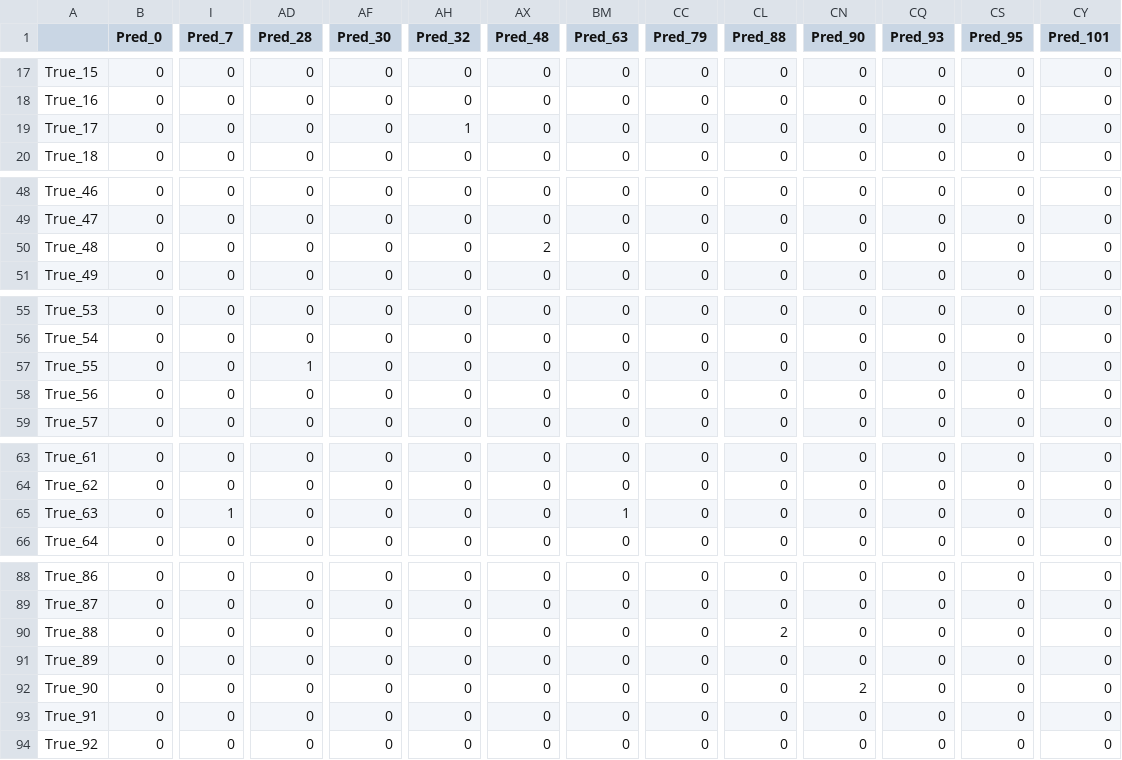
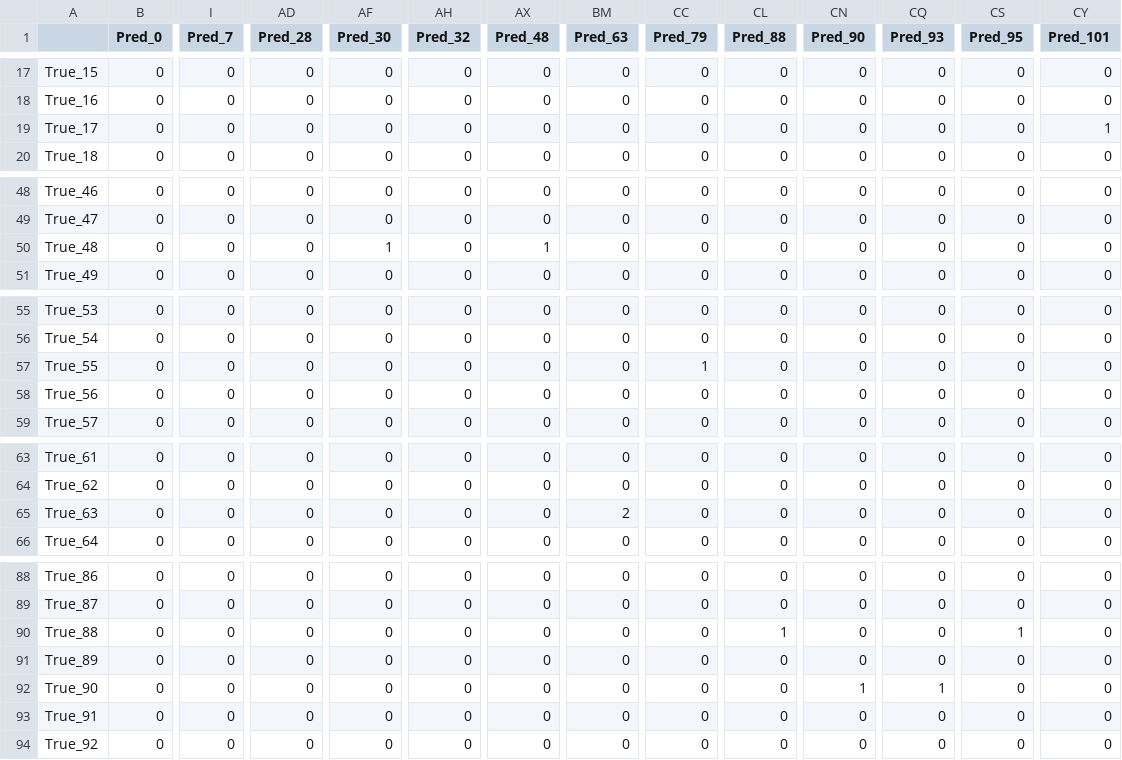
Before and after one commit to Four-Q/NbOx-Simulation20260402, a CSV file: Data/Noise/confusion_matrix_data.csv, drawn as a sheet; only a part is shown, gaps mark what is left out; the diff covers the shown part only; the diff names each change by its address in the sheet, - before the commit and + after, or states it on an @@ line.

```diff
--- a/Data/Noise/confusion_matrix_data.csv
+++ b/Data/Noise/confusion_matrix_data.csv
-AH19 (Pred_32): 1
+AH19 (Pred_32): 0
-CY19 (Pred_101): 0
+CY19 (Pred_101): 1
-AF50 (Pred_30): 0
+AF50 (Pred_30): 1
-AX50 (Pred_48): 2
+AX50 (Pred_48): 1
-AD57 (Pred_28): 1
+AD57 (Pred_28): 0
-CC57 (Pred_79): 0
+CC57 (Pred_79): 1
-I65 (Pred_7): 1
+I65 (Pred_7): 0
-BM65 (Pred_63): 1
+BM65 (Pred_63): 2
-CL90 (Pred_88): 2
+CL90 (Pred_88): 1
-CS90 (Pred_95): 0
+CS90 (Pred_95): 1
-CN92 (Pred_90): 2
+CN92 (Pred_90): 1
-CQ92 (Pred_93): 0
+CQ92 (Pred_93): 1
```
Also changed, not shown: 16 edited cells elsewhere in this file, Data/Actual/confusion_matrix_data.csv, Data/Actual/loss_accuracy_actual.csv, 22 other files.
